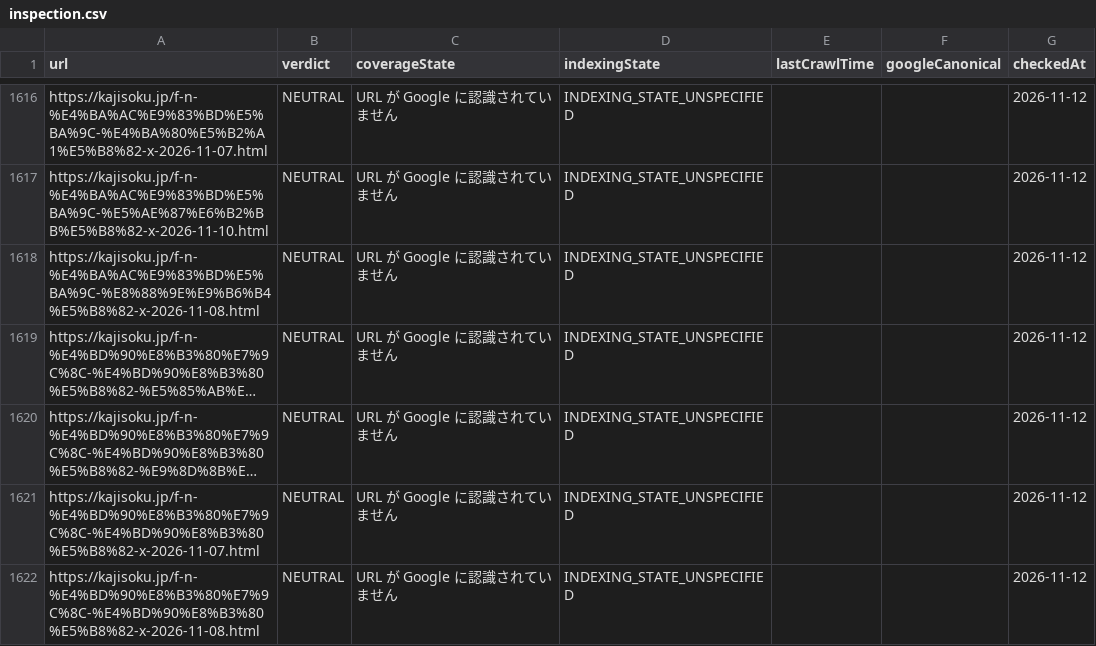
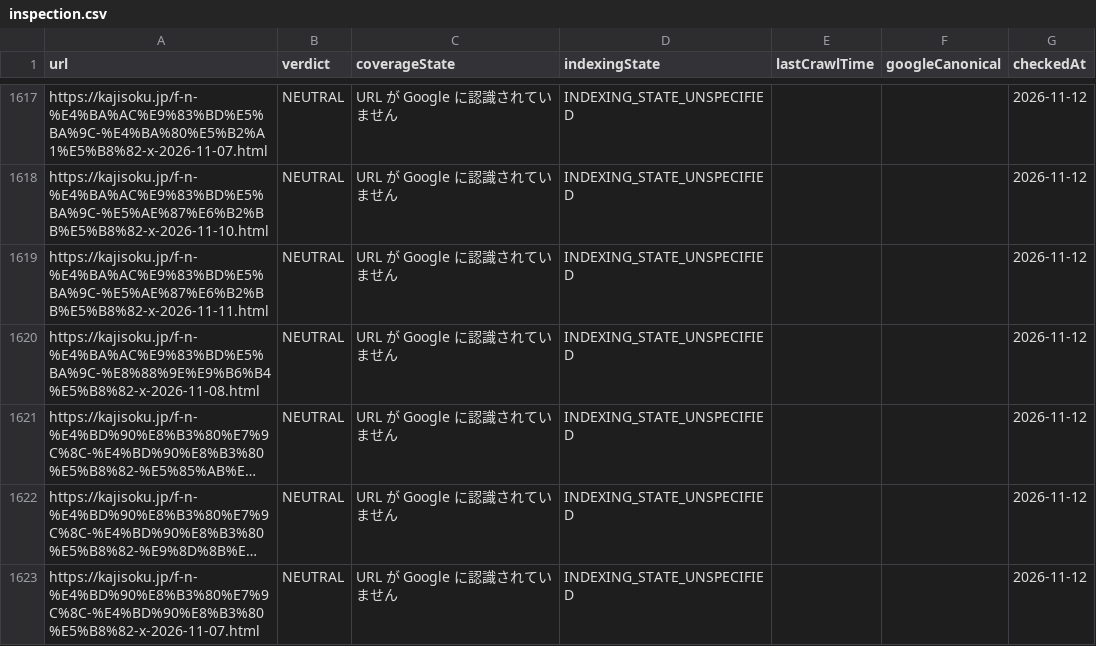
Before and after one commit to nekolab0/kaji23, a CSV file: seo/gsc/api/inspection.csv, drawn as a sheet; only a part is shown, gaps mark what is left out; the shorter side is filled out with more unchanged rows; long unchanged cells end in …; the diff covers the shown part only.

```diff
--- a/seo/gsc/api/inspection.csv
+++ b/seo/gsc/api/inspection.csv
@@ -1617,2 +1618,3 @@ https://kajisoku.jp/f-n-%E4%BA%AC%E9%83%BD%E5%BA%9C-%E4%BA%80%E5%B2%A1%E5%B8%82-
 https://kajisoku.jp/f-n-%E4%BA%AC%E9%83%BD%E5%BA%9C-%E5%AE%87%E6%B2%BB%E5%B8%82-x-2026-11-10.html,NEUTRAL,URL が Google に認識されていません,INDEXING_STATE_UNSPECIFIED,,,2026-11-12
+https://kajisoku.jp/f-n-%E4%BA%AC%E9%83%BD%E5%BA%9C-%E5%AE%87%E6%B2%BB%E5%B8%82-x-2026-11-11.html,NEUTRAL,URL が Google に認識されていません,INDEXING_STATE_UNSPECIFIED,,,2026-11-12
 https://kajisoku.jp/f-n-%E4%BA%AC%E9%83%BD%E5%BA%9C-%E8%88%9E%E9%B6%B4%E5%B8%82-x-2026-11-08.html,NEUTRAL,URL が Google に認識されていません,INDEXING_STATE_UNSPECIFIED,,,2026-11-12
```
Also changed, not shown: 16 added rows and 8 edited cells elsewhere in this file, ops/metrics/history.csv, seo/gsc/api/by_date.csv, 4 other files.
